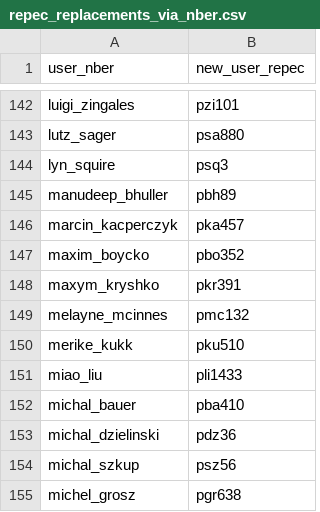
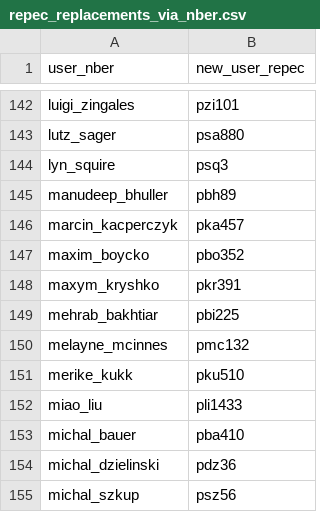
Before and after one commit to bldavies/nberwp, a CSV file: data-raw/disambiguation/repec_replacements_via_nber.csv, drawn as a sheet; only a part is shown, gaps mark what is left out; the shorter side is filled out with more unchanged rows; the diff names each change by its address in the sheet, - before the commit and + after, or states it on an @@ line.

```diff
--- a/data-raw/disambiguation/repec_replacements_via_nber.csv
+++ b/data-raw/disambiguation/repec_replacements_via_nber.csv
+row 149: mehrab_bakhtiar | pbi225
```
Also changed, not shown: data-raw/authors.csv, data-raw/paper_authors.csv, 10 other files.
